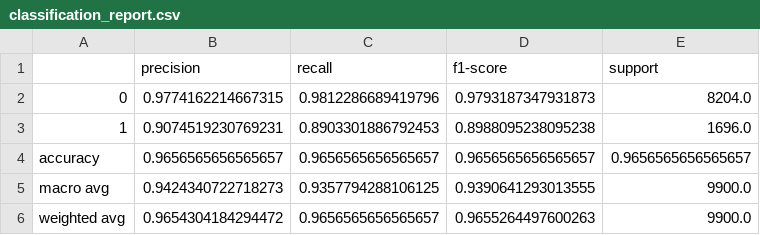
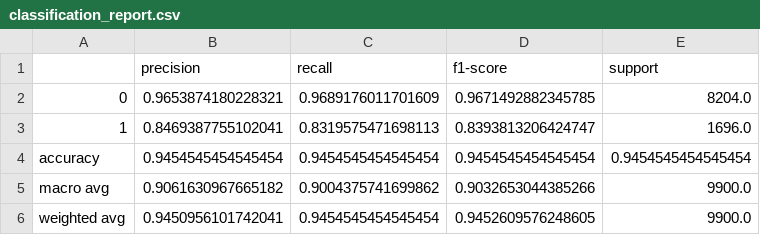
Before and after one commit to Sudhanwaa/Speech-Emotion-Detection, a CSV file: model_training/classification_report.csv, drawn as a sheet.

Commit message:
updating training parameters

```diff
--- a/model_training/classification_report.csv
+++ b/model_training/classification_report.csv
@@ -1,6 +1,6 @@
 ,precision,recall,f1-score,support
-0,0.9774162214667315,0.9812286689419796,0.9793187347931873,8204.0
-1,0.9074519230769231,0.8903301886792453,0.8988095238095238,1696.0
-accuracy,0.9656565656565657,0.9656565656565657,0.9656565656565657,0.9656565656565657
-macro avg,0.9424340722718273,0.9357794288106125,0.9390641293013555,9900.0
-weighted avg,0.9654304184294472,0.9656565656565657,0.9655264497600263,9900.0
+0,0.9653874180228321,0.9689176011701609,0.9671492882345785,8204.0
+1,0.8469387755102041,0.8319575471698113,0.8393813206424747,1696.0
+accuracy,0.9454545454545454,0.9454545454545454,0.9454545454545454,0.9454545454545454
+macro avg,0.9061630967665182,0.9004375741699862,0.9032653044385266,9900.0
+weighted avg,0.9450956101742041,0.9454545454545454,0.9452609576248605,9900.0
```
Also changed, not shown: 10 other files.
